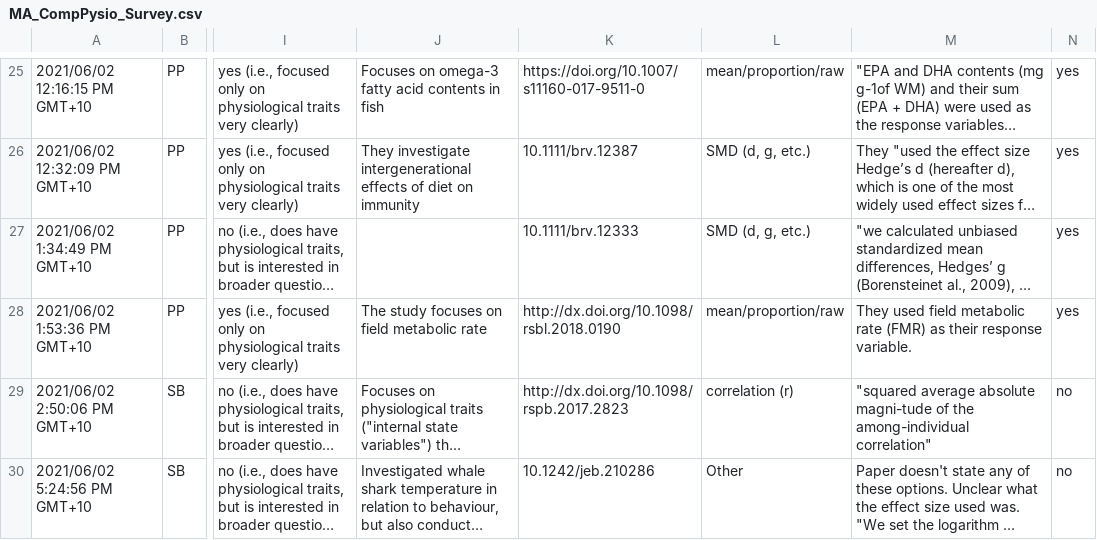
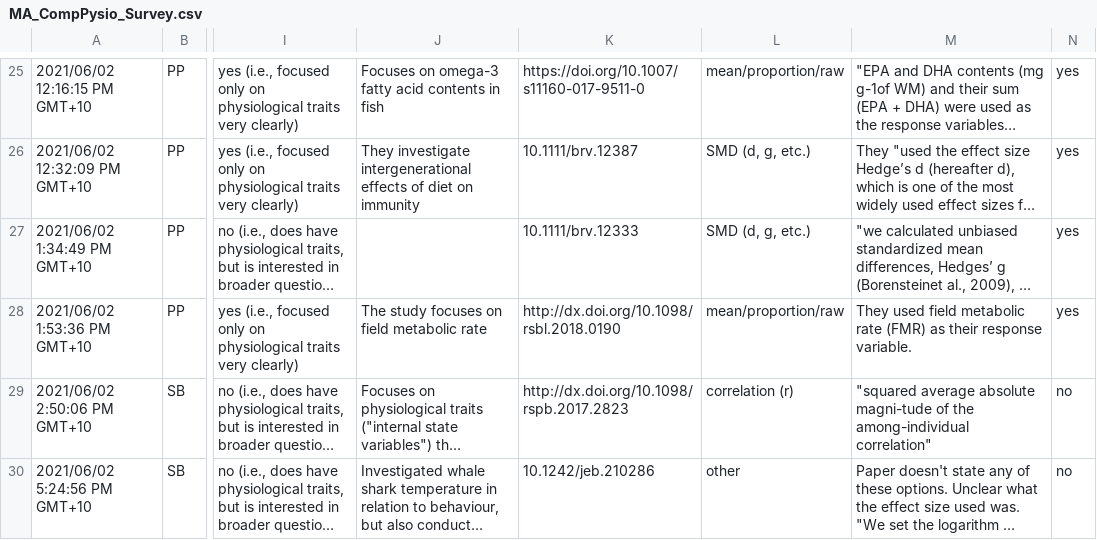
Before and after one commit to daniel1noble/meta_physiology, a CSV file: data/MA_CompPysio_Survey.csv, drawn as a sheet; only a part is shown, gaps mark what is left out; long unchanged cells end in …; the diff covers the shown part only; the diff names each change by its address in the sheet, - before the commit and + after, or states it on an @@ line.

Commit message:
Updates to data. Added xls of original instead to highlight changes. Bit easier to see.

```diff
--- a/data/MA_CompPysio_Survey.csv
+++ b/data/MA_CompPysio_Survey.csv
-L30: Other
+L30: other
```
Also changed, not shown: 6 edited cells elsewhere in this file, 3 other files.
